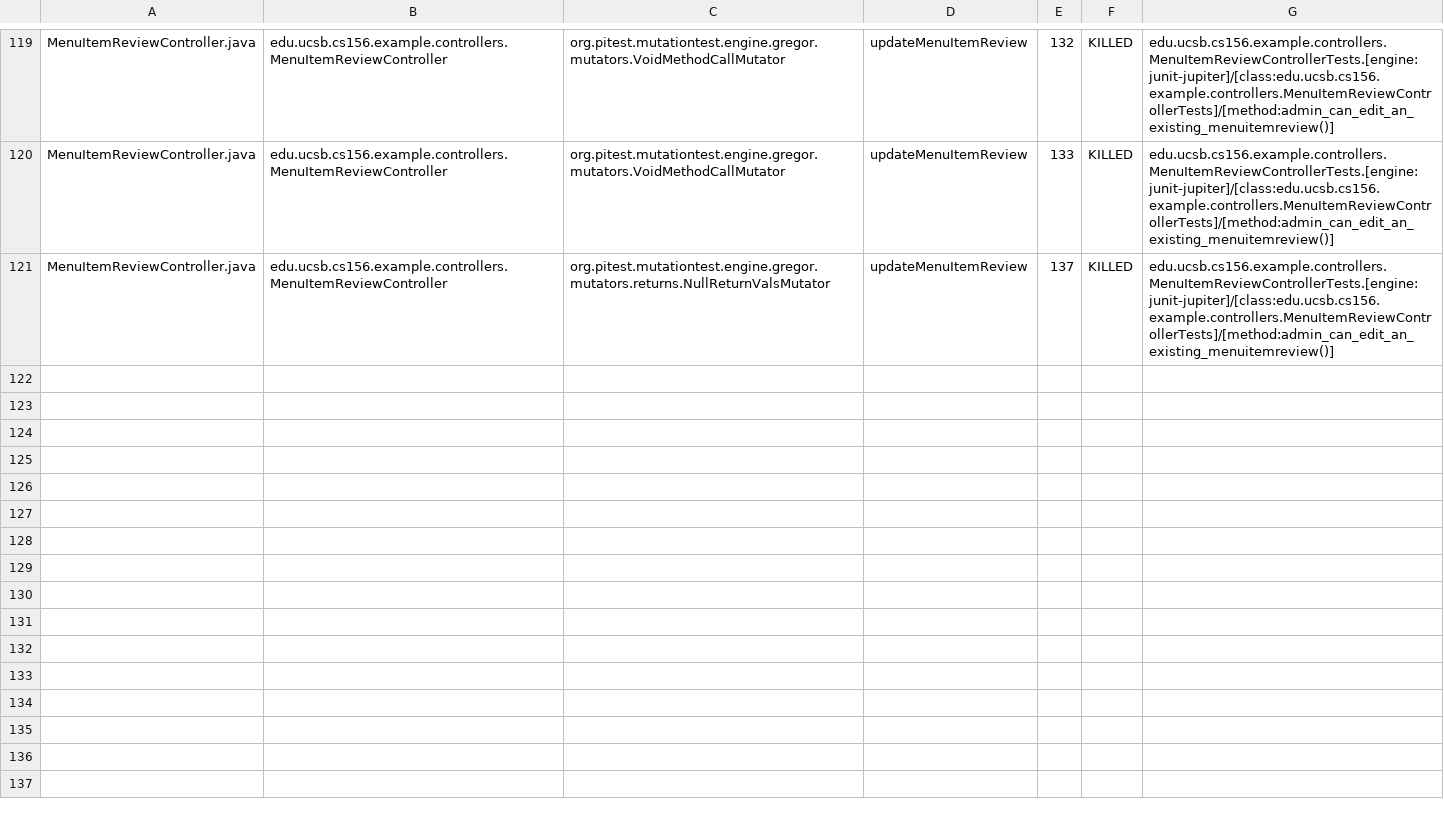
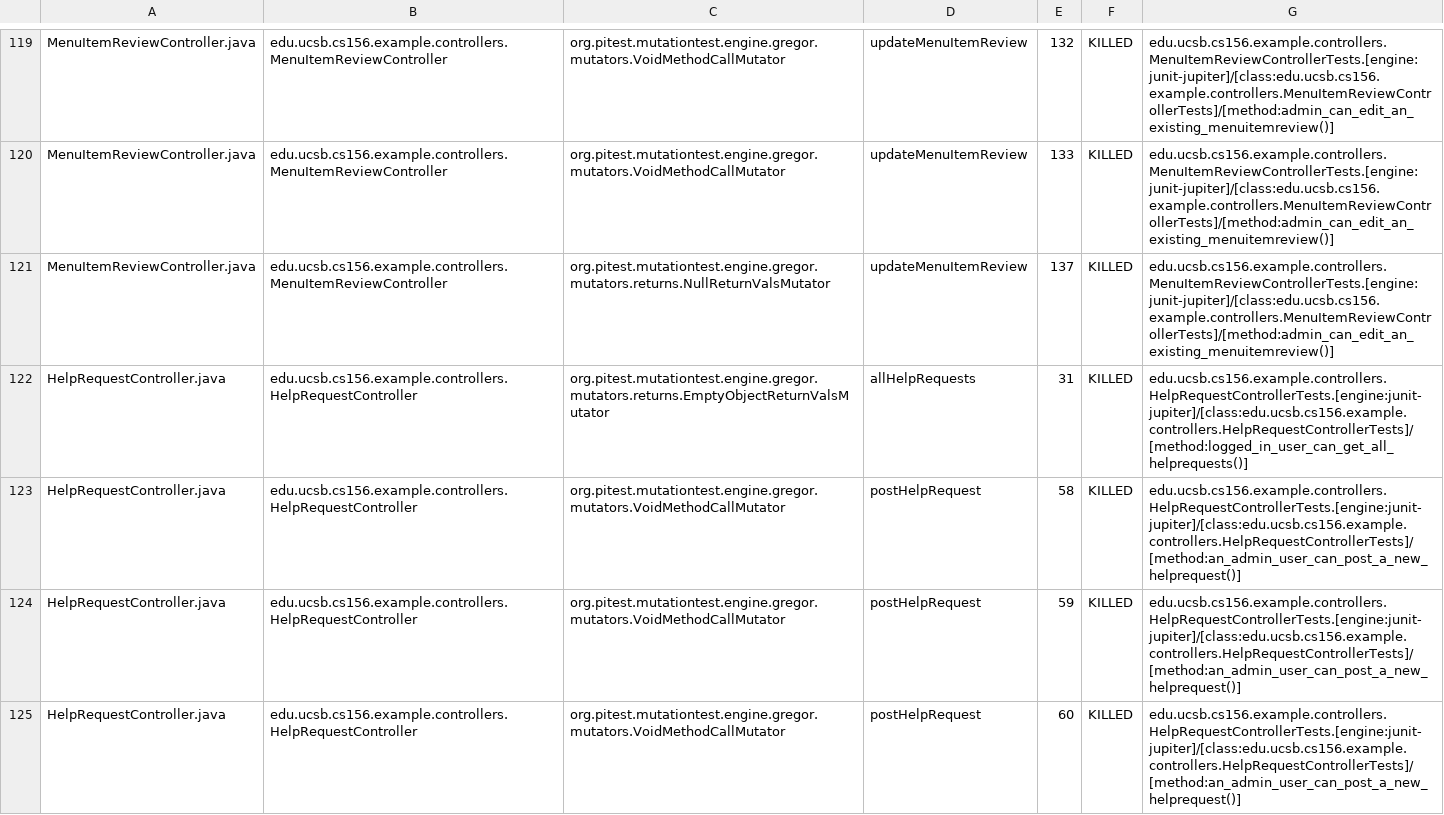
Before and after one commit to ucsb-cs156-f26/team01-f26-06, a CSV file: pitest/mutations.csv, drawn as a sheet; only a part is shown, gaps mark what is left out; the diff covers the shown part only.

Commit message:
Deploying to gh-pages from @ ucsb-cs156-f26/team01-f26-06@728939a2db743d20e7b07a647ae225e0e62e394b 🚀

```diff
--- a/pitest/mutations.csv
+++ b/pitest/mutations.csv
@@ -121 +121,5 @@ MenuItemReviewController.java,edu.ucsb.cs156.example.controllers.MenuItemReviewC
 MenuItemReviewController.java,edu.ucsb.cs156.example.controllers.MenuItemReviewController,org.pitest.mutationtest.engine.gregor.mutators.returns.NullReturnValsMutator,updateMenuItemReview,137,KILLED,edu.ucsb.cs156.example.controllers.MenuItemReviewControllerTests.[engine:junit-jupiter]/[class:edu.ucsb.cs156.example.controllers.MenuItemReviewControllerTests]/[method:admin_can_edit_an_existing_menuitemreview()]
+HelpRequestController.java,edu.ucsb.cs156.example.controllers.HelpRequestController,org.pitest.mutationtest.engine.gregor.mutators.returns.EmptyObjectReturnValsMutator,allHelpRequests,31,KILLED,edu.ucsb.cs156.example.controllers.HelpRequestControllerTests.[engine:junit-jupiter]/[class:edu.ucsb.cs156.example.controllers.HelpRequestControllerTests]/[method:logged_in_user_can_get_all_helprequests()]
+HelpRequestController.java,edu.ucsb.cs156.example.controllers.HelpRequestController,org.pitest.mutationtest.engine.gregor.mutators.VoidMethodCallMutator,postHelpRequest,58,KILLED,edu.ucsb.cs156.example.controllers.HelpRequestControllerTests.[engine:junit-jupiter]/[class:edu.ucsb.cs156.example.controllers.HelpRequestControllerTests]/[method:an_admin_user_can_post_a_new_helprequest()]
+HelpRequestController.java,edu.ucsb.cs156.example.controllers.HelpRequestController,org.pitest.mutationtest.engine.gregor.mutators.VoidMethodCallMutator,postHelpRequest,59,KILLED,edu.ucsb.cs156.example.controllers.HelpRequestControllerTests.[engine:junit-jupiter]/[class:edu.ucsb.cs156.example.controllers.HelpRequestControllerTests]/[method:an_admin_user_can_post_a_new_helprequest()]
+HelpRequestController.java,edu.ucsb.cs156.example.controllers.HelpRequestController,org.pitest.mutationtest.engine.gregor.mutators.VoidMethodCallMutator,postHelpRequest,60,KILLED,edu.ucsb.cs156.example.controllers.HelpRequestControllerTests.[engine:junit-jupiter]/[class:edu.ucsb.cs156.example.controllers.HelpRequestControllerTests]/[method:an_admin_user_can_post_a_new_helprequest()]
```
Also changed, not shown: 4 added rows elsewhere in this file, 22 other files.
